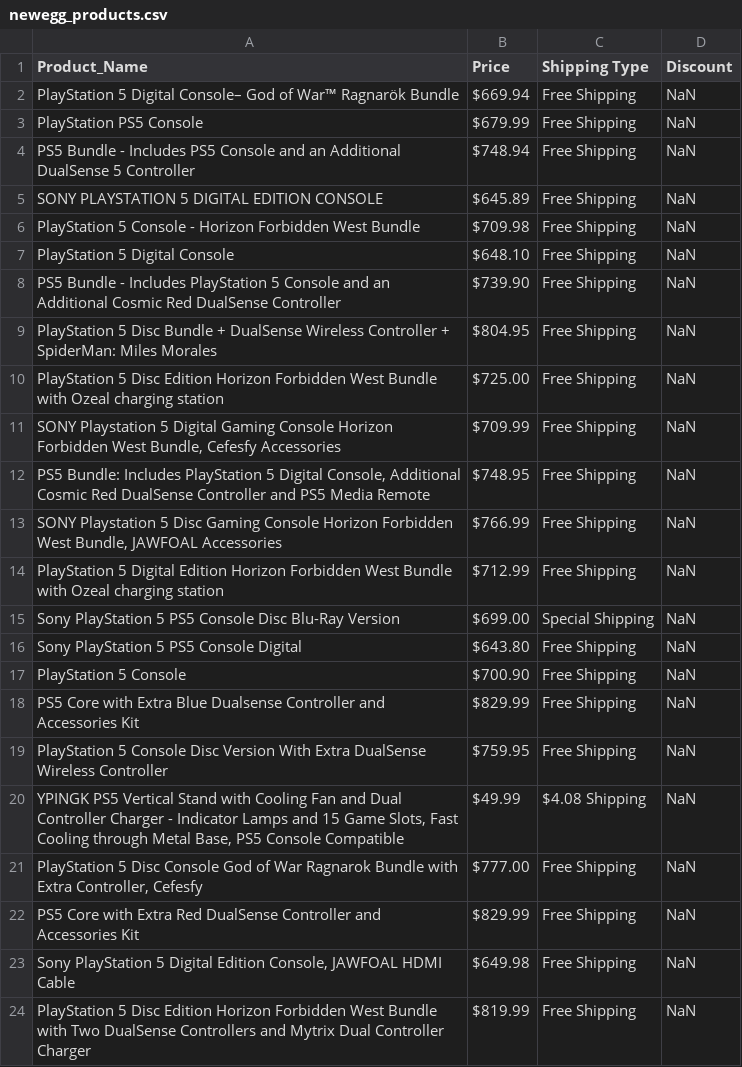
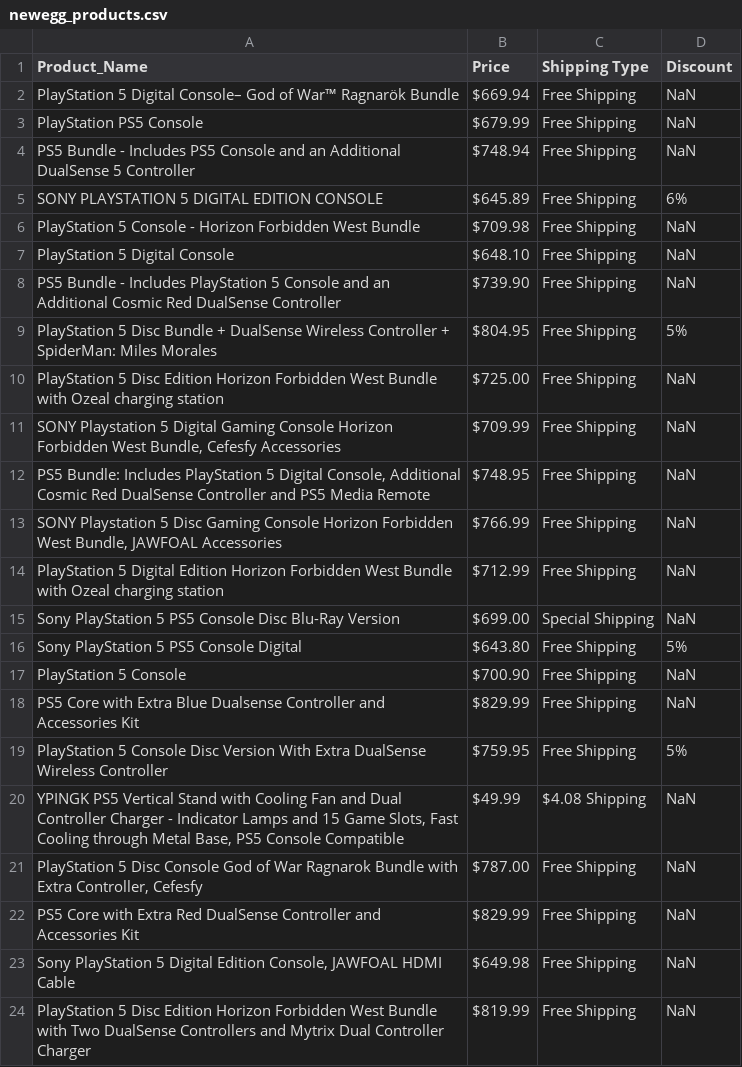
Before and after one commit to Augusta02/web_scrapping, a CSV file: Newegg/newegg_products.csv (was newegg_products.csv), drawn as a sheet; only a part is shown.

Commit message:
changed product discount html class

```diff
--- a/newegg_products.csv
+++ b/Newegg/newegg_products.csv
@@ -4,3 +4,3 @@ PlayStation PS5 Console,$679.99,Free Shipping,NaN
 PS5 Bundle - Includes PS5 Console and an Additional DualSense 5 Controller,$748.94,Free Shipping,NaN
-SONY PLAYSTATION 5 DIGITAL EDITION CONSOLE,$645.89,Free Shipping,NaN
+SONY PLAYSTATION 5 DIGITAL EDITION CONSOLE,$645.89,Free Shipping,6%
 PlayStation 5 Console - Horizon Forbidden West Bundle,$709.98,Free Shipping,NaN
@@ -8,3 +8,3 @@ PlayStation 5 Digital Console,$648.10,Free Shipping,NaN
 PS5 Bundle - Includes PlayStation 5 Console and an Additional Cosmic Red DualSense Controller,$739.90,Free Shipping,NaN
-PlayStation 5 Disc Bundle + DualSense Wireless Controller + SpiderMan: Miles Morales,$804.95,Free Shipping,NaN
+PlayStation 5 Disc Bundle + DualSense Wireless Controller + SpiderMan: Miles Morales,$804.95,Free Shipping,5%
 PlayStation 5 Disc Edition Horizon Forbidden West Bundle with Ozeal charging station,$725.00,Free Shipping,NaN
@@ -15,8 +15,8 @@ PlayStation 5 Digital Edition  Horizon Forbidden West Bundle with Ozeal charging
 Sony PlayStation 5 PS5 Console Disc Blu-Ray Version,$699.00,Special Shipping,NaN
-Sony PlayStation 5 PS5 Console Digital,$643.80,Free Shipping,NaN
+Sony PlayStation 5 PS5 Console Digital,$643.80,Free Shipping,5%
 PlayStation 5 Console,$700.90,Free Shipping,NaN
 PS5 Core with Extra Blue Dualsense Controller and Accessories Kit,$829.99,Free Shipping,NaN
-PlayStation 5 Console Disc Version With Extra DualSense Wireless Controller,$759.95,Free Shipping,NaN
+PlayStation 5 Console Disc Version With Extra DualSense Wireless Controller,$759.95,Free Shipping,5%
 "YPINGK PS5 Vertical Stand with Cooling Fan and Dual Controller Charger - Indicator Lamps and 15 Game Slots, Fast Cooling through Metal Base, PS5 Console Compatible",$49.99 ,$4.08 Shipping,NaN
-"PlayStation 5 Disc Console  God of War Ragnarok Bundle with Extra Controller, Cefesfy",$777.00,Free Shipping,NaN
+"PlayStation 5 Disc Console  God of War Ragnarok Bundle with Extra Controller, Cefesfy",$787.00,Free Shipping,NaN
 PS5 Core with Extra Red DualSense Controller and Accessories Kit,$829.99,Free Shipping,NaN
```
Also changed, not shown: 6 other files.
